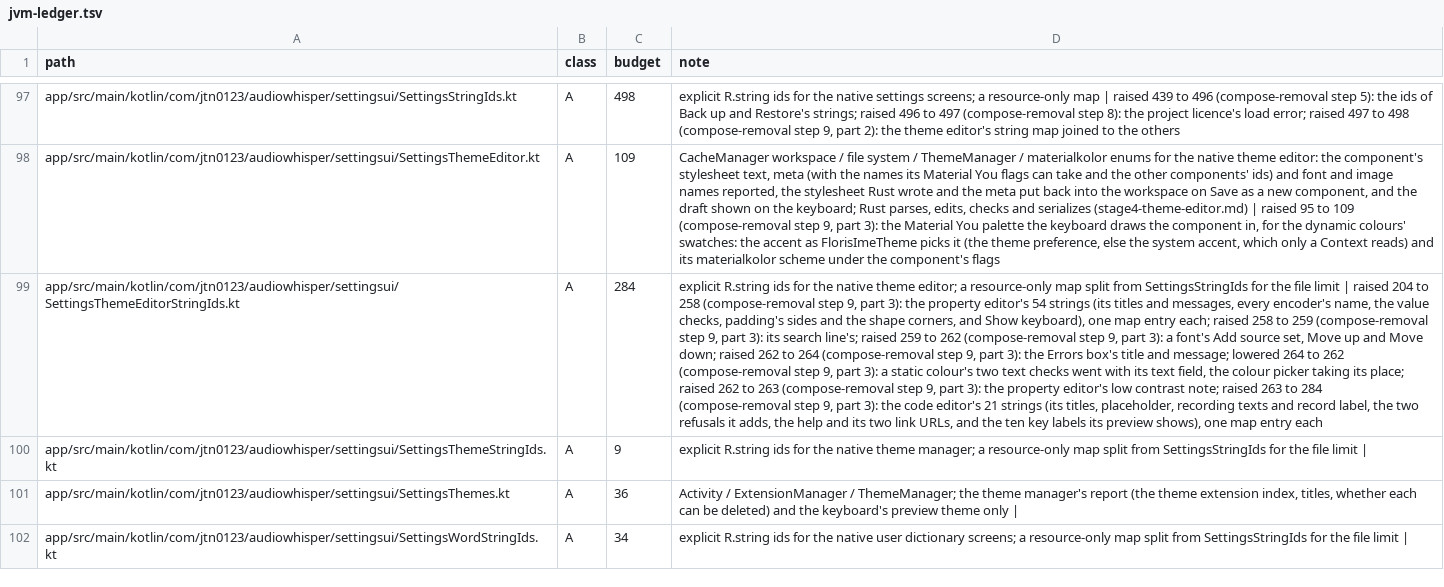
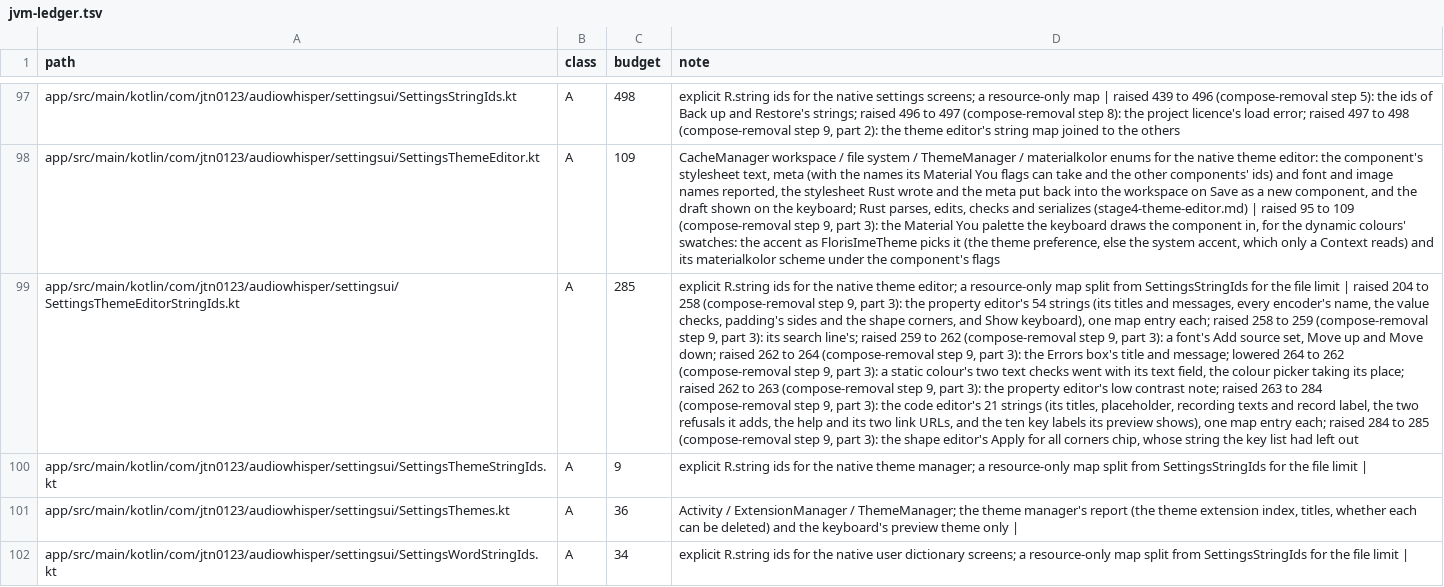
Before and after one commit to jtn0123/AudioWhisper-Keyboard, a TSV file: docs/jvm-ledger.tsv, drawn as a sheet; only a part is shown, gaps mark what is left out; the diff names each change by its address in the sheet, - before the commit and + after, or states it on an @@ line.

```diff
--- a/docs/jvm-ledger.tsv
+++ b/docs/jvm-ledger.tsv
-C99 (budget): 284
+C99 (budget): 285
-D99 (note): …map entry each
+D99 (note): …map entry each; raised 284 to 285 (compose-removal step 9, part 3): the shape editor's Apply for all corners chip, whose string the key list had left out
```
Also changed, not shown: 4 other files.
